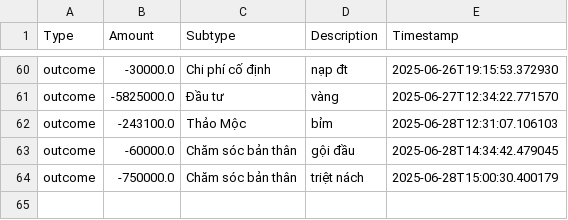
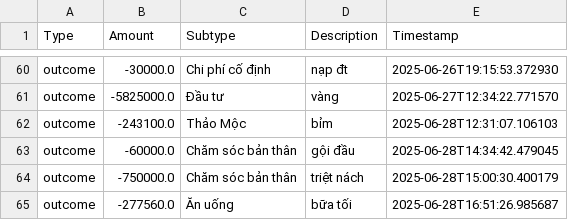
Before and after one commit to itsngocanh/budget-tracking, a CSV file: 03.my_data.csv, drawn as a sheet; only a part is shown, gaps mark what is left out.

Commit message:
Update 03.my_data.csv from expenses.json

```diff
--- a/03.my_data.csv
+++ b/03.my_data.csv
@@ -64 +64,2 @@ outcome,-60000.0,Chăm sóc bản thân,gội đầu,2025-06-28T14:34:42.479045
 outcome,-750000.0,Chăm sóc bản thân,triệt nách,2025-06-28T15:00:30.400179
+outcome,-277560.0,Ăn uống,bữa tối,2025-06-28T16:51:26.985687
```
